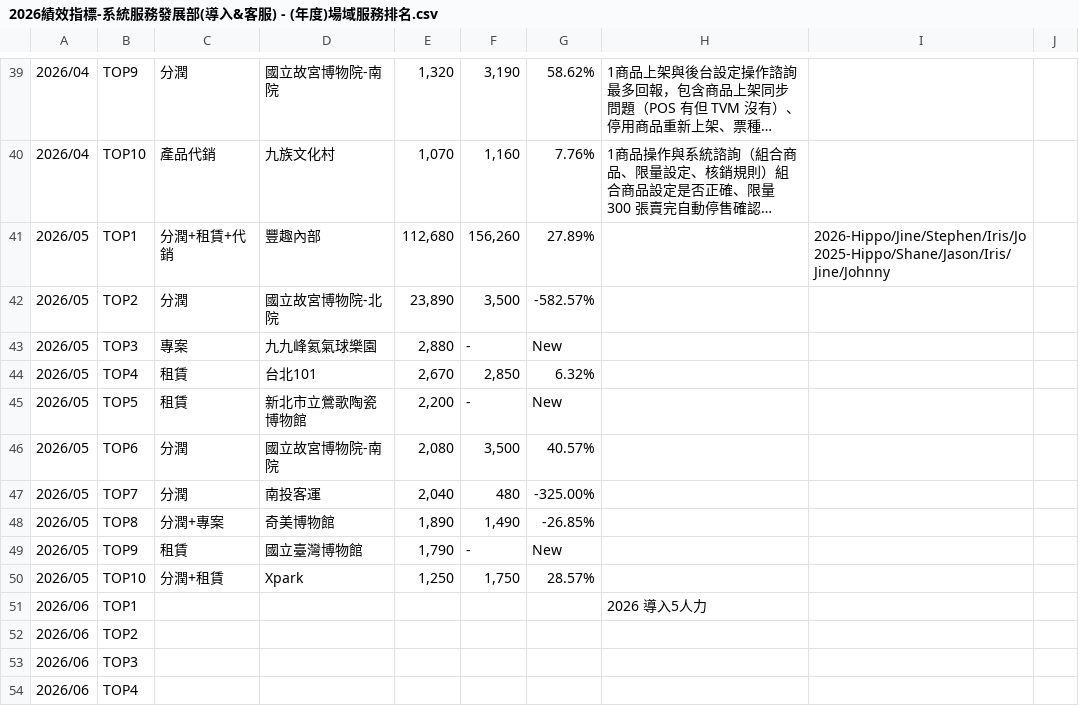
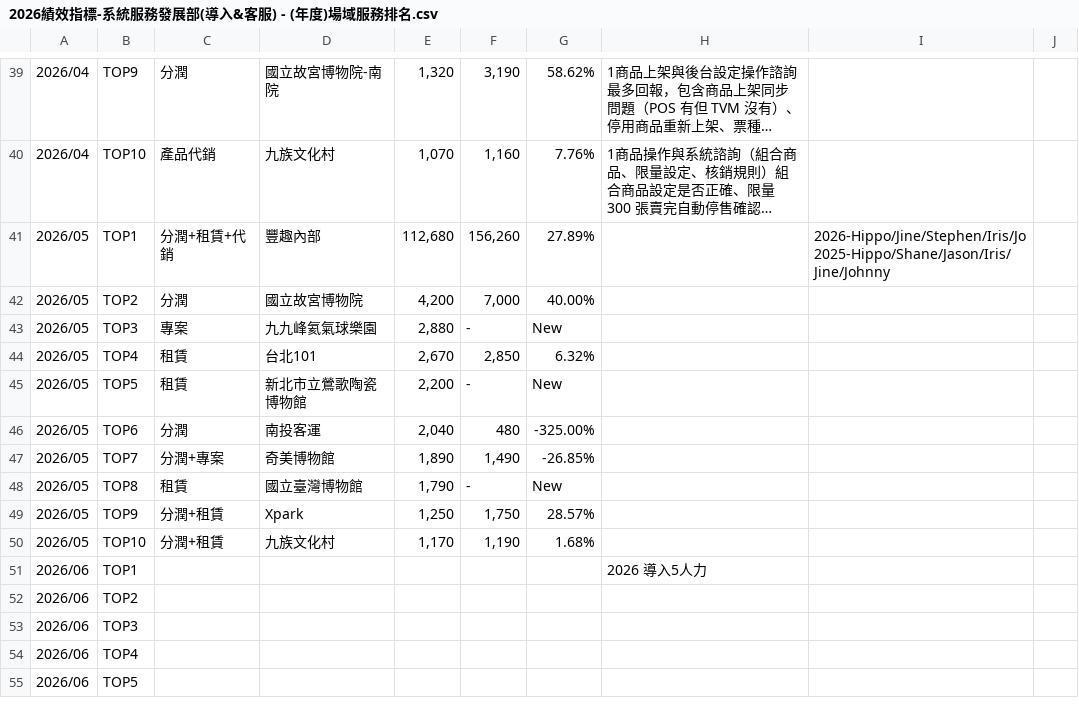
Before and after one commit to emma-collab190/dept-dashboard, a CSV file: 2026績效指標-系統服務發展部(導入&客服) - (年度)場域服務排名.csv, drawn as a sheet; only a part is shown, gaps mark what is left out; the shorter side is filled out with more unchanged rows; long unchanged cells end in …; removed rows and columns are numbered as before the commit, all else as after; the diff names each change by its address in the sheet, - before the commit and + after, or states it on an @@ line.

Commit message:
Add files via upload

```diff
--- a/2026績效指標-系統服務發展部(導入&客服) - (年度)場域服務排名.csv
+++ b/2026績效指標-系統服務發展部(導入&客服) - (年度)場域服務排名.csv
-D42: 國立故宮博物院-北院
+D42: 國立故宮博物院
-E42: 23,890
+E42: 4,200
-F42: 3,500
+F42: 7,000
-G42: -582.57%
+G42: 40.00%
-row 46: 2026/05 | TOP6 | 分潤 | 國立故宮博物院-南院 | 2,080 | 3,500 | 40.57%
-B46: TOP7
+B46: TOP6
-B47: TOP8
+B47: TOP7
-B48: TOP9
+B48: TOP8
-B49: TOP10
+B49: TOP9
+row 50: 2026/05 | TOP10 | 分潤+租賃 | 九族文化村 | 1,170 | 1,190 | 1.68%
```
